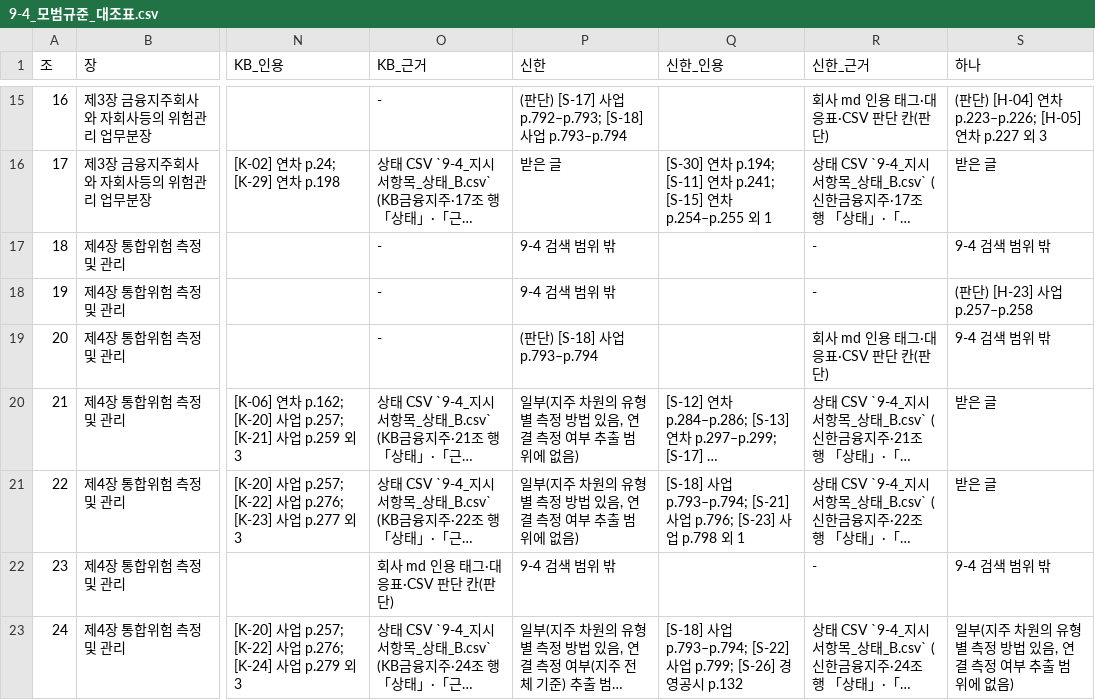
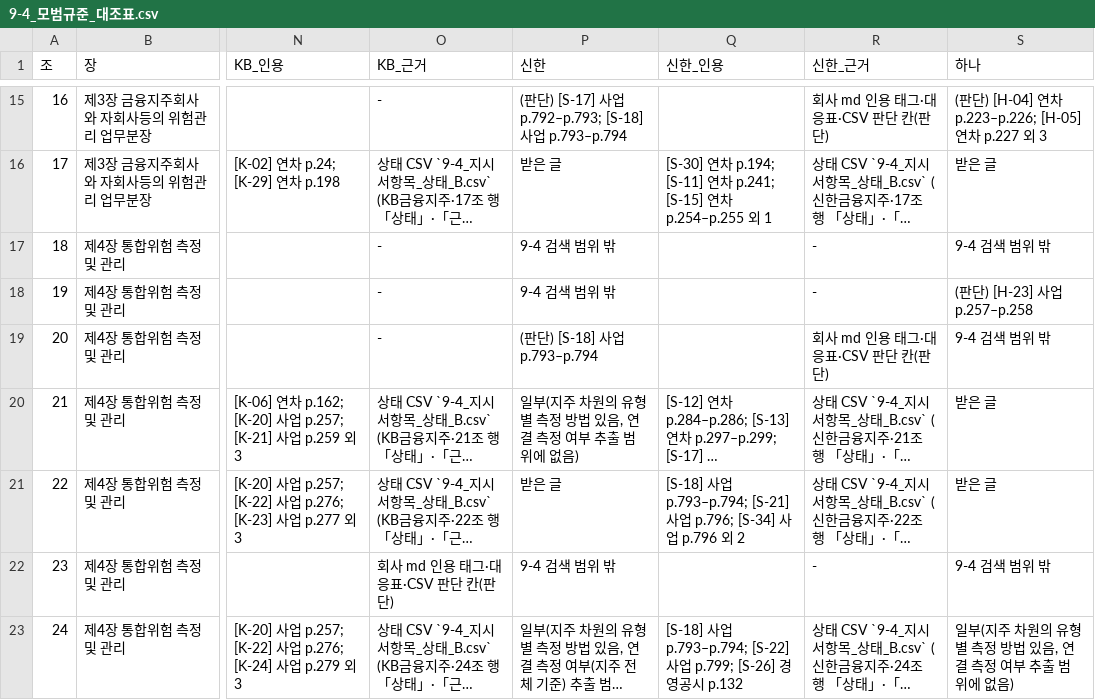
Before and after one commit to lastprice-tech/lastprice, a CSV file: dart_out/risk13/9-4_모범규준_대조표.csv, drawn as a sheet; only a part is shown, gaps mark what is left out; long unchanged cells end in …; the diff names each change by its address in the sheet, - before the commit and + after, or states it on an @@ line.

```diff
--- a/dart_out/risk13/9-4_모범규준_대조표.csv
+++ b/dart_out/risk13/9-4_모범규준_대조표.csv
-P21 (신한): 일부(지주 차원의 유형별 측정 방법 있음, 연결 측정 여부 추출 범위에 없음)
+P21 (신한): 받은 글
-Q21 (신한_인용): …p.796; [S-23] 사업 p.798 외 1
+Q21 (신한_인용): …p.796; [S-34] 사업 p.796 외 2
```
Also changed, not shown: 8 other files.
